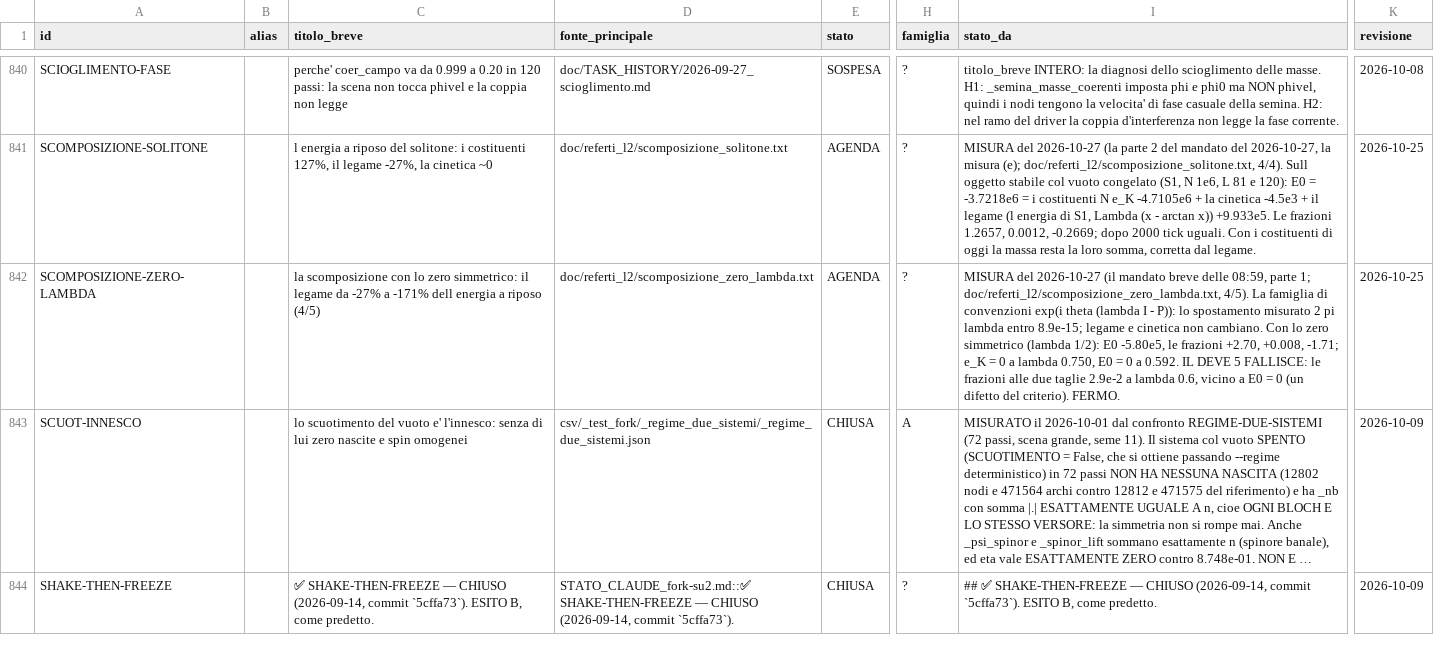
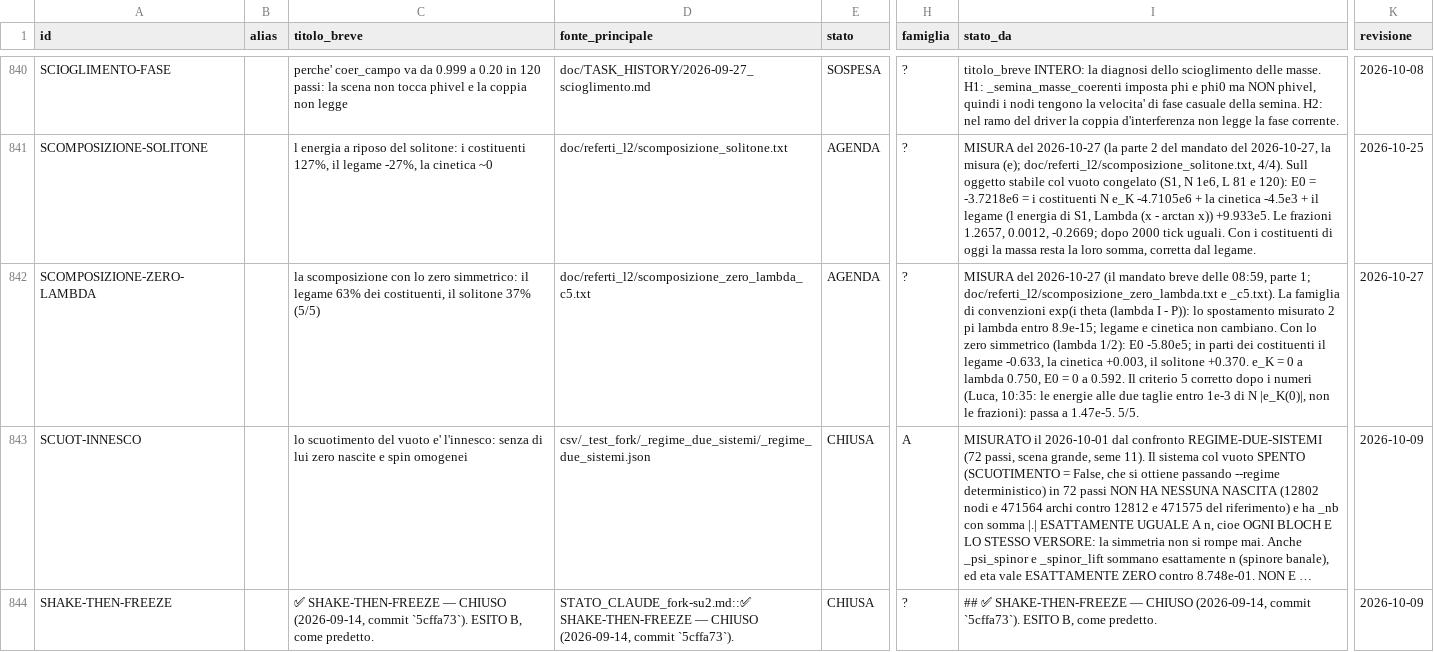
Before and after one commit to lpeano/soliton_simulator, a TSV file: doc/INDICE_ID.tsv, drawn as a sheet; only a part is shown, gaps mark what is left out; long unchanged cells end in …; the diff names each change by its address in the sheet, - before the commit and + after, or states it on an @@ line.

```diff
--- a/doc/INDICE_ID.tsv
+++ b/doc/INDICE_ID.tsv
-C842 (titolo_breve): …il legame da -27% a -171% dell energia a riposo (4/5)
+C842 (titolo_breve): …il legame 63% dei costituenti, il solitone 37% (5/5)
-D842 (fonte_principale): doc/referti_l2/scomposizione_zero_lambda.txt
+D842 (fonte_principale): doc/referti_l2/scomposizione_zero_lambda_c5.txt
-I842 (stato_da): …parte 1; doc/referti_l2/scomposizione_zero_lambda.txt, 4/5). La famiglia di convenzioni exp(i theta (lambda I - P)): lo spostamento misurato 2 pi lambda entro 8.9e-15; legame e cinetica non cambiano. Con lo zero simmetrico (lambda 1/2): E0 -5.80e5, le frazioni +2.70, +0.008, -1.71; e_K = 0 a lambda 0.750, E0 = 0 a 0.592. IL DEVE 5 FALLISCE: le frazioni alle due taglie 2.9e-2 a lambda 0.6, vicino a E0 = 0 (un difetto del criterio). FERMO.
+I842 (stato_da): …parte 1; doc/referti_l2/scomposizione_zero_lambda.txt e _c5.txt). La famiglia di convenzioni exp(i theta (lambda I - P)): lo spostamento misurato 2 pi lambda entro 8.9e-15; legame e cinetica non cambiano. Con lo zero simmetrico (lambda 1/2): E0 -5.80e5; in parti dei costituenti il legame -0.633, la cinetica +0.003, il solitone +0.370. e_K = 0 a lambda 0.750, E0 = 0 a 0.592. Il criterio 5 corretto dopo i numeri (Luca, 10:35: le energie alle due taglie entro 1e-3 di N |e_K(0)|, non le frazioni): passa a 1.47e-5. 5/5.
-K842 (revisione): 2026-10-25
+K842 (revisione): 2026-10-27
```
Also changed, not shown: 8 other files.
